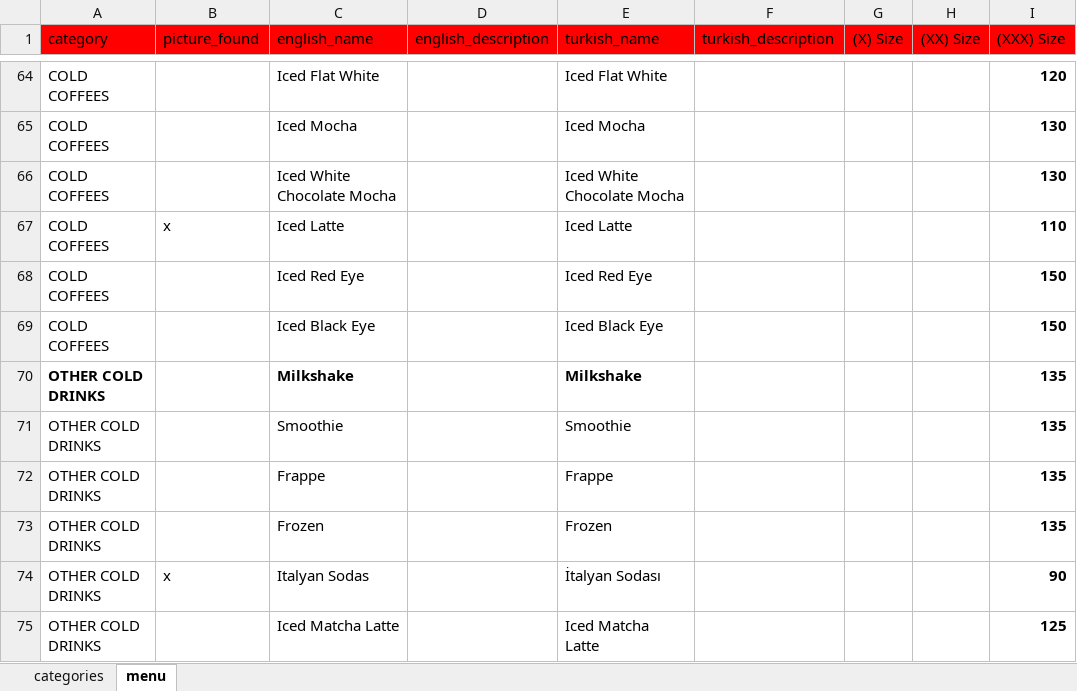
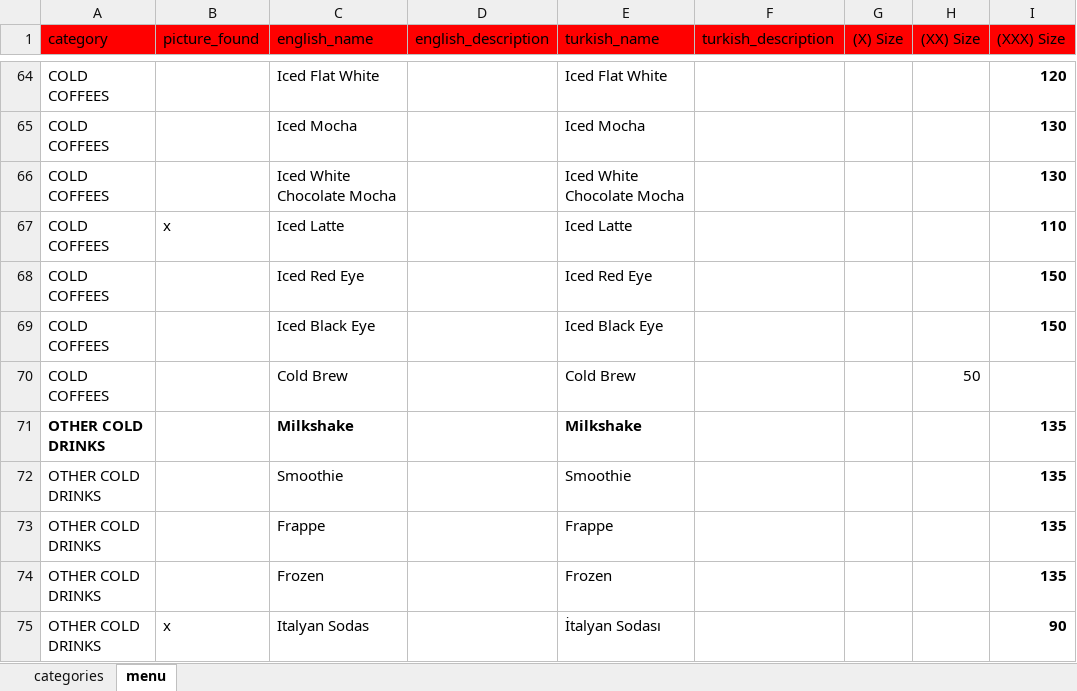
Before and after one commit to NekirTech/benefi, an Excel workbook: helper_skripts/menu_converter/menu-2024.08.09.xlsx, sheet menu, drawn as a sheet; only a part is shown, gaps mark what is left out; the shorter side is filled out with more unchanged rows; values as stored, in another font and other column widths than the file's, no borders; the diff names each change by its address in the sheet, - before the commit and + after, or states it on an @@ line.

Commit message:
cold brew added

```diff
--- a/helper_skripts/menu_converter/menu-2024.08.09.xlsx (sheet menu)
+++ b/helper_skripts/menu_converter/menu-2024.08.09.xlsx (sheet menu)
+row 70: COLD COFFEES |  | Cold Brew |  | Cold Brew |  |  | 50
```
Also changed, not shown: 16 other files.
